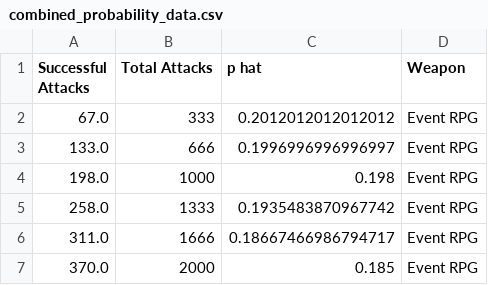
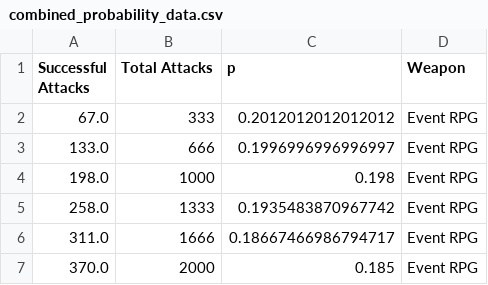
Before and after one commit to ys-lin14/OSRS-Analysis, a CSV file: data/combined_probability_data.csv, drawn as a sheet; only a part is shown.

```diff
--- a/data/combined_probability_data.csv
+++ b/data/combined_probability_data.csv
@@ -1,2 +1,2 @@
-Successful Attacks,Total Attacks,p hat,Weapon
+Successful Attacks,Total Attacks,p,Weapon
 67.0,333,0.2012012012012012,Event RPG
```
Also changed, not shown: 1 other file.
